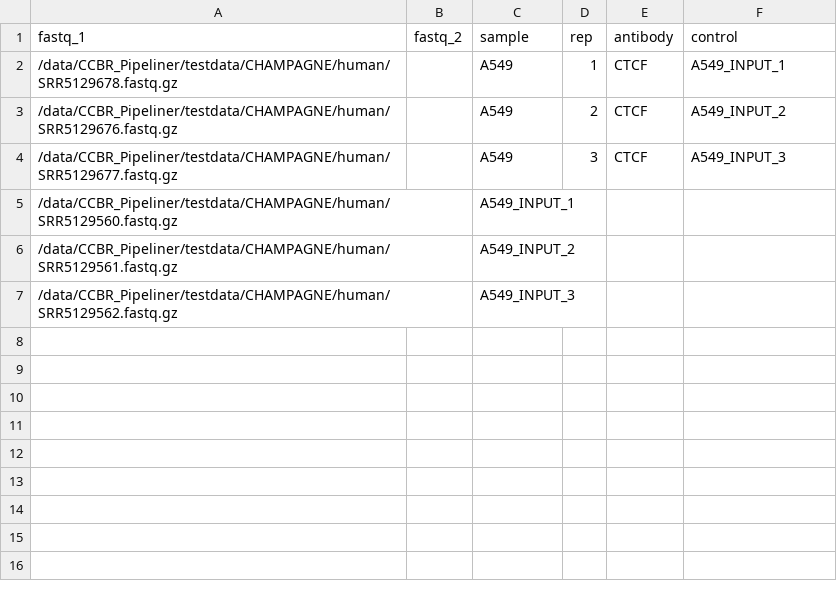
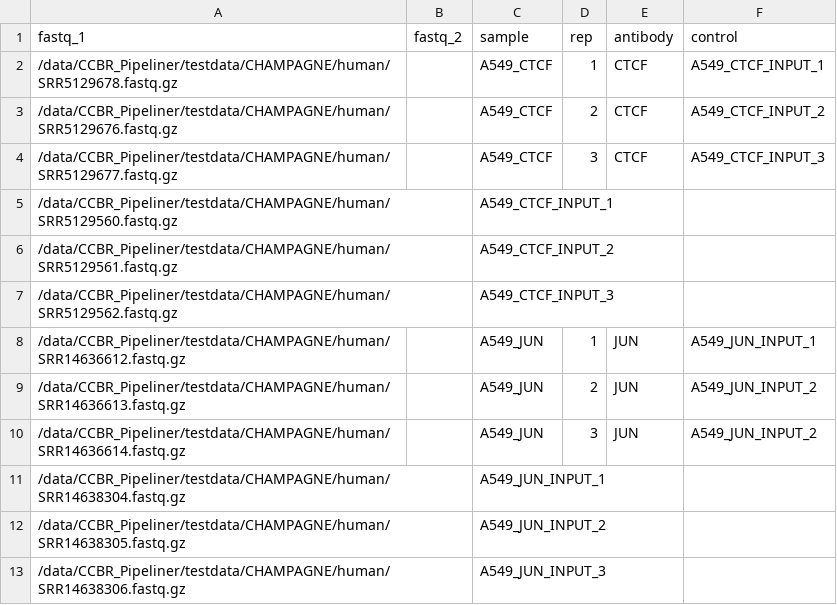
Before and after one commit to abcsFrederick/CHAMPAGNE, a CSV file: assets/samplesheet_human.csv, drawn as a sheet.

Commit message:
test: add SRA for dataset 2

```diff
--- a/assets/samplesheet_human.csv
+++ b/assets/samplesheet_human.csv
@@ -1,7 +1,13 @@
 fastq_1,fastq_2,sample,rep,antibody,control
-/data/CCBR_Pipeliner/testdata/CHAMPAGNE/human/SRR5129678.fastq.gz,,A549,1,CTCF,A549_INPUT_1
-/data/CCBR_Pipeliner/testdata/CHAMPAGNE/human/SRR5129676.fastq.gz,,A549,2,CTCF,A549_INPUT_2
-/data/CCBR_Pipeliner/testdata/CHAMPAGNE/human/SRR5129677.fastq.gz,,A549,3,CTCF,A549_INPUT_3
-/data/CCBR_Pipeliner/testdata/CHAMPAGNE/human/SRR5129560.fastq.gz,,A549_INPUT_1,,,
-/data/CCBR_Pipeliner/testdata/CHAMPAGNE/human/SRR5129561.fastq.gz,,A549_INPUT_2,,,
-/data/CCBR_Pipeliner/testdata/CHAMPAGNE/human/SRR5129562.fastq.gz,,A549_INPUT_3,,,
+/data/CCBR_Pipeliner/testdata/CHAMPAGNE/human/SRR5129678.fastq.gz,,A549_CTCF,1,CTCF,A549_CTCF_INPUT_1
+/data/CCBR_Pipeliner/testdata/CHAMPAGNE/human/SRR5129676.fastq.gz,,A549_CTCF,2,CTCF,A549_CTCF_INPUT_2
+/data/CCBR_Pipeliner/testdata/CHAMPAGNE/human/SRR5129677.fastq.gz,,A549_CTCF,3,CTCF,A549_CTCF_INPUT_3
+/data/CCBR_Pipeliner/testdata/CHAMPAGNE/human/SRR5129560.fastq.gz,,A549_CTCF_INPUT_1,,,
+/data/CCBR_Pipeliner/testdata/CHAMPAGNE/human/SRR5129561.fastq.gz,,A549_CTCF_INPUT_2,,,
+/data/CCBR_Pipeliner/testdata/CHAMPAGNE/human/SRR5129562.fastq.gz,,A549_CTCF_INPUT_3,,,
+/data/CCBR_Pipeliner/testdata/CHAMPAGNE/human/SRR14636612.fastq.gz,,A549_JUN,1,JUN,A549_JUN_INPUT_1
+/data/CCBR_Pipeliner/testdata/CHAMPAGNE/human/SRR14636613.fastq.gz,,A549_JUN,2,JUN,A549_JUN_INPUT_2
+/data/CCBR_Pipeliner/testdata/CHAMPAGNE/human/SRR14636614.fastq.gz,,A549_JUN,3,JUN,A549_JUN_INPUT_2
+/data/CCBR_Pipeliner/testdata/CHAMPAGNE/human/SRR14638304.fastq.gz,,A549_JUN_INPUT_1,,,
+/data/CCBR_Pipeliner/testdata/CHAMPAGNE/human/SRR14638305.fastq.gz,,A549_JUN_INPUT_2,,,
+/data/CCBR_Pipeliner/testdata/CHAMPAGNE/human/SRR14638306.fastq.gz,,A549_JUN_INPUT_3,,,
```
Also changed, not shown: assets/test_human_metadata.csv.
